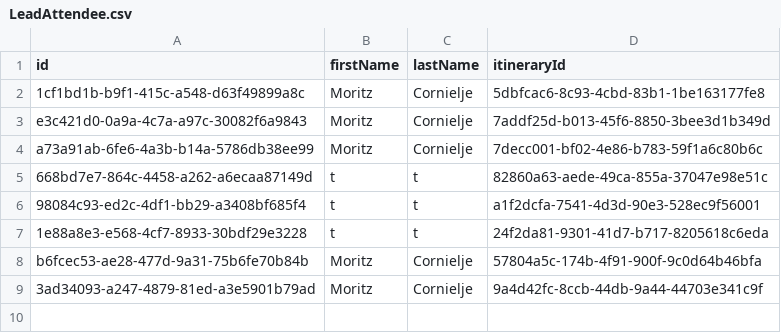
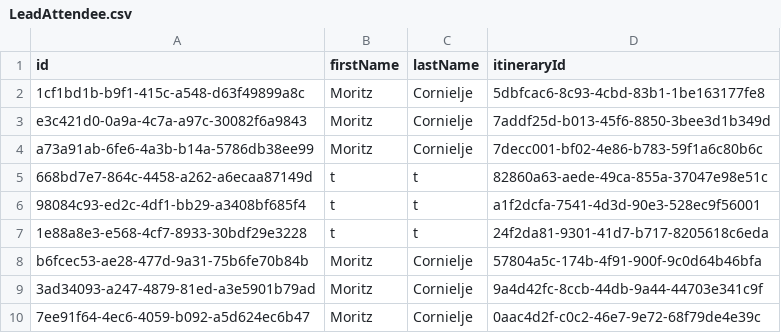
Before and after one commit to mcornielje090404/excited-activites, a CSV file: database/LeadAttendee.csv, drawn as a sheet; the diff names each change by its address in the sheet, - before the commit and + after, or states it on an @@ line.

```diff
--- a/database/LeadAttendee.csv
+++ b/database/LeadAttendee.csv
+row 10: 7ee91f64-4ec6-4059-b092-a5d624ec6b47 | Moritz | Cornielje | 0aac4d2f-c0c2-46e7-9e72-68f79de4e39c
```
Also changed, not shown: database/Booking.csv, database/BookingActivityService.csv, 1 other file.
